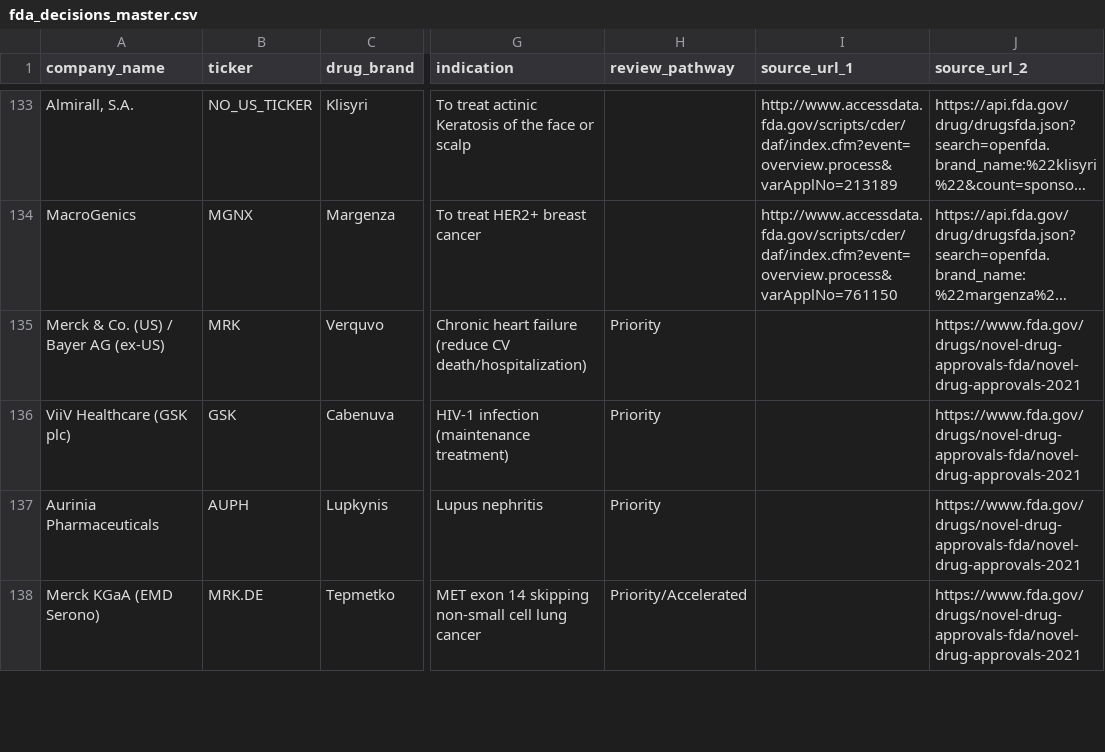
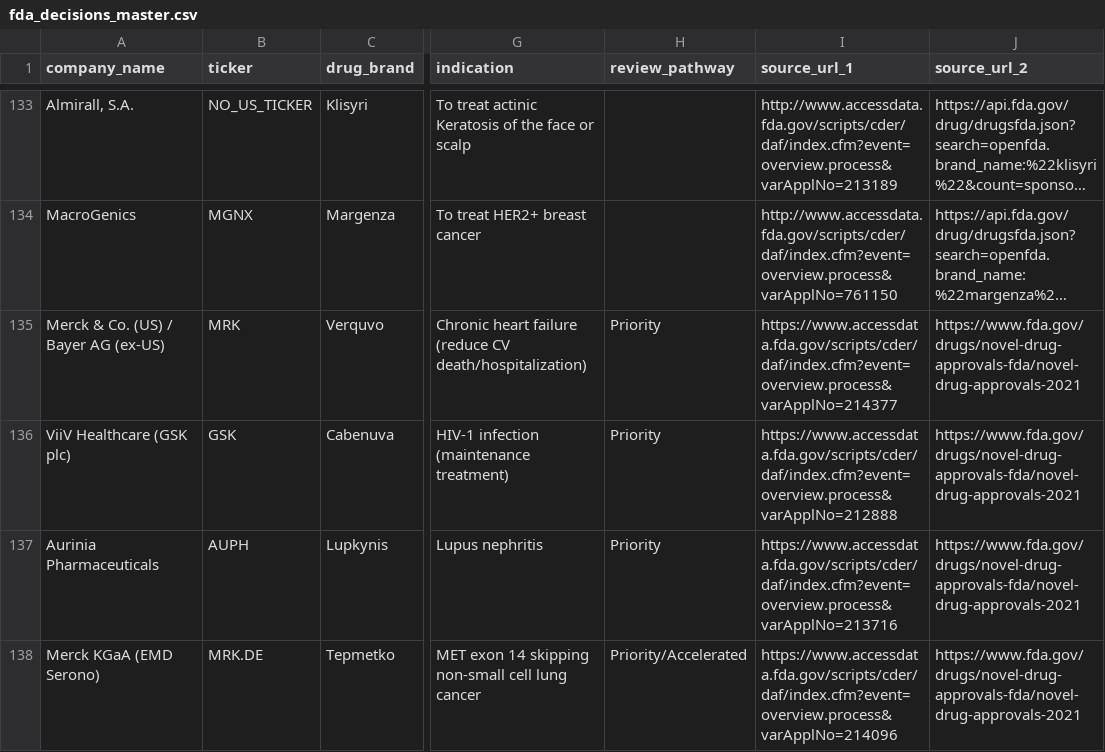
Before and after one commit to buffedlizard55-lab/DrugAnalysis, a CSV file: data/fda_decisions_master.csv, drawn as a sheet; only a part is shown, gaps mark what is left out; long unchanged cells end in …; the diff covers the shown part only; the diff names each change by its address in the sheet, - before the commit and + after, or states it on an @@ line.

```diff
--- a/data/fda_decisions_master.csv
+++ b/data/fda_decisions_master.csv
-I135 (source_url_1): (empty)
+I135 (source_url_1): https://www.accessdata.fda.gov/scripts/cder/daf/index.cfm?event=overview.process&varApplNo=214377
-I136 (source_url_1): (empty)
+I136 (source_url_1): https://www.accessdata.fda.gov/scripts/cder/daf/index.cfm?event=overview.process&varApplNo=212888
-I137 (source_url_1): (empty)
+I137 (source_url_1): https://www.accessdata.fda.gov/scripts/cder/daf/index.cfm?event=overview.process&varApplNo=213716
-I138 (source_url_1): (empty)
+I138 (source_url_1): https://www.accessdata.fda.gov/scripts/cder/daf/index.cfm?event=overview.process&varApplNo=214096
```
Also changed, not shown: 4 edited cells elsewhere in this file, data/company_scores.csv, 10 other files.
